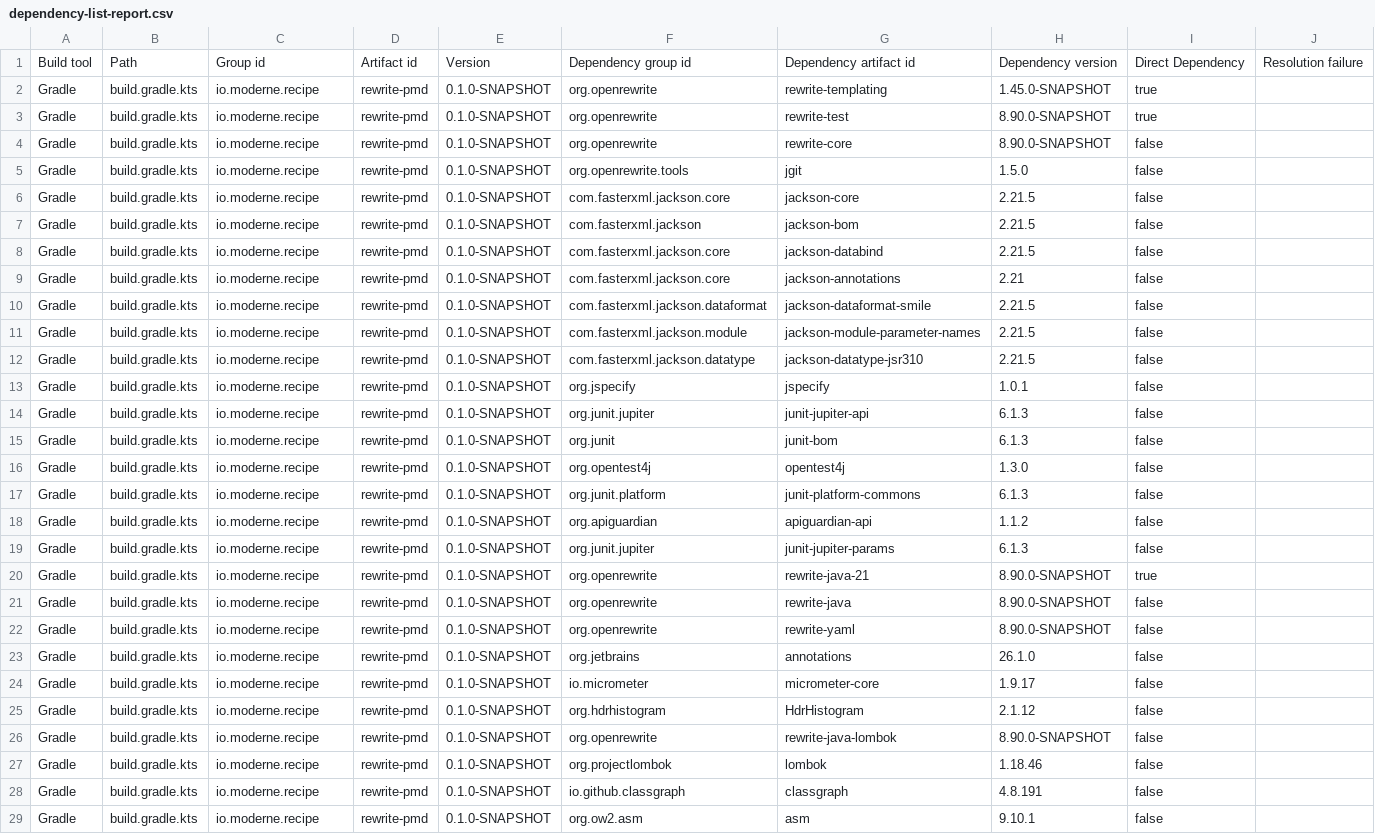
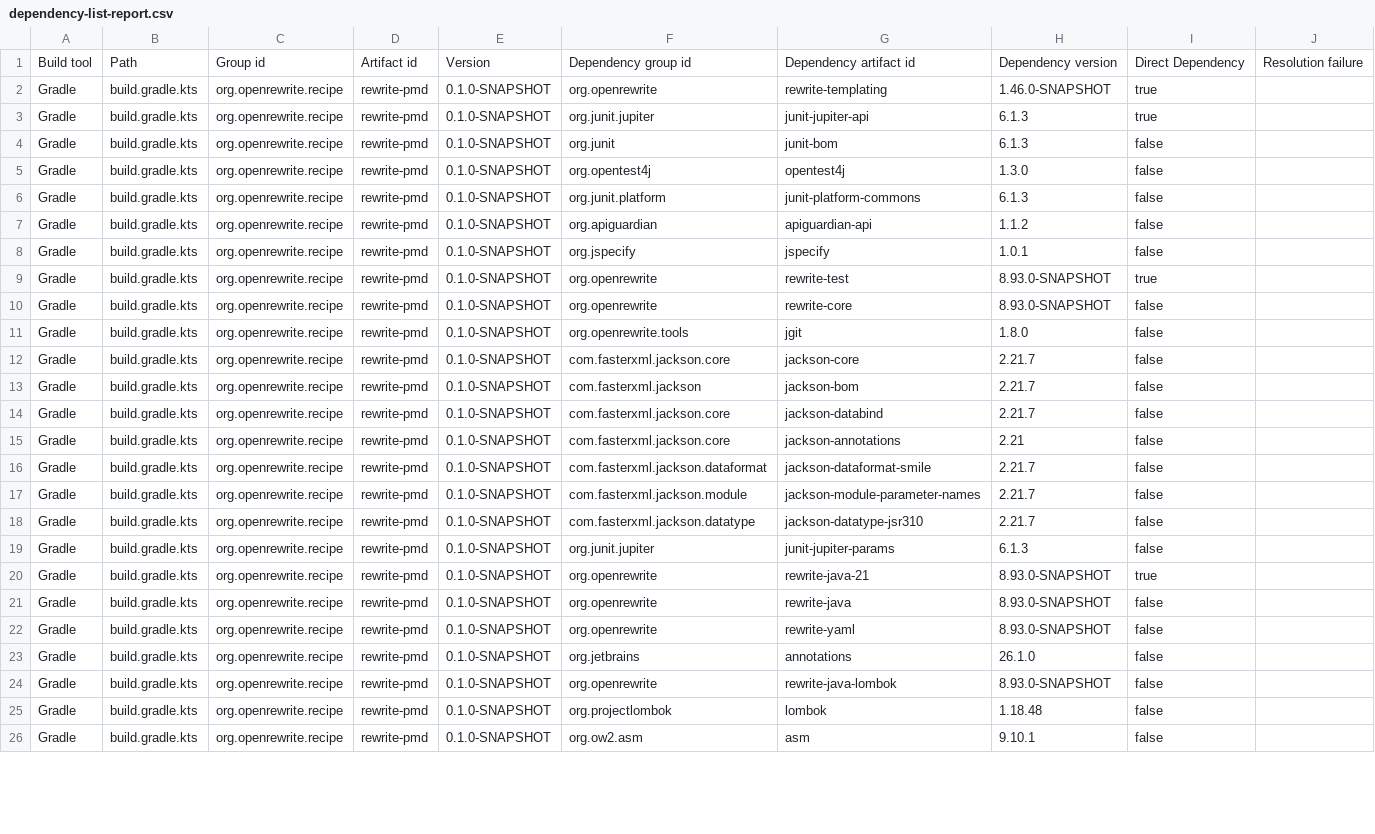
Before and after one commit to openrewrite/rewrite-pmd, a CSV file: .moderne/context/dependency-list-report.csv, drawn as a sheet; only a part is shown; removed rows and columns are numbered as before the commit, all else as after; the diff covers the shown part only; the diff names each change by its address in the sheet, - before the commit and + after, or states it on an @@ line.

```diff
--- a/.moderne/context/dependency-list-report.csv
+++ b/.moderne/context/dependency-list-report.csv
-C2: io.moderne.recipe
+C2: org.openrewrite.recipe
-H2: 1.45.0-SNAPSHOT
+H2: 1.46.0-SNAPSHOT
+row 3: Gradle | build.gradle.kts | org.openrewrite.recipe | rewrite-pmd | 0.1.0-SNAPSHOT | org.junit.jupiter | junit-jupiter-api | 6.1.3 | true
+row 4: Gradle | build.gradle.kts | org.openrewrite.recipe | rewrite-pmd | 0.1.0-SNAPSHOT | org.junit | junit-bom | 6.1.3 | false
+row 5: Gradle | build.gradle.kts | org.openrewrite.recipe | rewrite-pmd | 0.1.0-SNAPSHOT | org.opentest4j | opentest4j | 1.3.0 | false
+row 6: Gradle | build.gradle.kts | org.openrewrite.recipe | rewrite-pmd | 0.1.0-SNAPSHOT | org.junit.platform | junit-platform-commons | 6.1.3 | false
+row 7: Gradle | build.gradle.kts | org.openrewrite.recipe | rewrite-pmd | 0.1.0-SNAPSHOT | org.apiguardian | apiguardian-api | 1.1.2 | false
+row 8: Gradle | build.gradle.kts | org.openrewrite.recipe | rewrite-pmd | 0.1.0-SNAPSHOT | org.jspecify | jspecify | 1.0.1 | false
-C9:C18: io.moderne.recipe
+C9:C18: org.openrewrite.recipe
-H9:H10: 8.90.0-SNAPSHOT
+H9:H10: 8.93.0-SNAPSHOT
-H11: 1.5.0
+H11: 1.8.0
-H12:H14: 2.21.5
+H12:H14: 2.21.7
-H16:H18: 2.21.5
+H16:H18: 2.21.7
-row 13: Gradle | build.gradle.kts | io.moderne.recipe | rewrite-pmd | 0.1.0-SNAPSHOT | org.jspecify | jspecify | 1.0.1 | false
-row 14: Gradle | build.gradle.kts | io.moderne.recipe | rewrite-pmd | 0.1.0-SNAPSHOT | org.junit.jupiter | junit-jupiter-api | 6.1.3 | false
-row 15: Gradle | build.gradle.kts | io.moderne.recipe | rewrite-pmd | 0.1.0-SNAPSHOT | org.junit | junit-bom | 6.1.3 | false
-row 16: Gradle | build.gradle.kts | io.moderne.recipe | rewrite-pmd | 0.1.0-SNAPSHOT | org.opentest4j | opentest4j | 1.3.0 | false
-row 17: Gradle | build.gradle.kts | io.moderne.recipe | rewrite-pmd | 0.1.0-SNAPSHOT | org.junit.platform | junit-platform-commons | 6.1.3 | false
-row 18: Gradle | build.gradle.kts | io.moderne.recipe | rewrite-pmd | 0.1.0-SNAPSHOT | org.apiguardian | apiguardian-api | 1.1.2 | false
-C19:C23: io.moderne.recipe
+C19:C23: org.openrewrite.recipe
-H20:H22: 8.90.0-SNAPSHOT
+H20:H22: 8.93.0-SNAPSHOT
-row 24: Gradle | build.gradle.kts | io.moderne.recipe | rewrite-pmd | 0.1.0-SNAPSHOT | io.micrometer | micrometer-core | 1.9.17 | false
-row 25: Gradle | build.gradle.kts | io.moderne.recipe | rewrite-pmd | 0.1.0-SNAPSHOT | org.hdrhistogram | HdrHistogram | 2.1.12 | false
-C24:C25: io.moderne.recipe
+C24:C25: org.openrewrite.recipe
-H24: 8.90.0-SNAPSHOT
+H24: 8.93.0-SNAPSHOT
-H25: 1.18.46
+H25: 1.18.48
-row 28: Gradle | build.gradle.kts | io.moderne.recipe | rewrite-pmd | 0.1.0-SNAPSHOT | io.github.classgraph | classgraph | 4.8.191 | false
-C26: io.moderne.recipe
+C26: org.openrewrite.recipe
```
Also changed, not shown: 1 added row and 9 edited cells elsewhere in this file, .moderne/context/class-quality-metrics.csv, .moderne/context/dependency-usage.csv, 12 other files.
